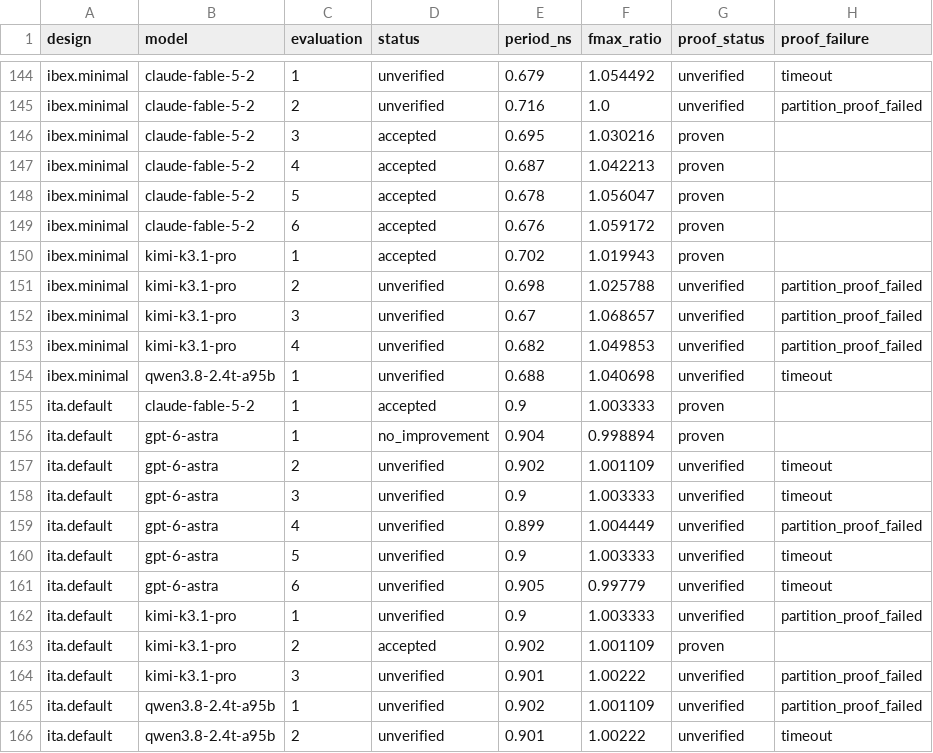
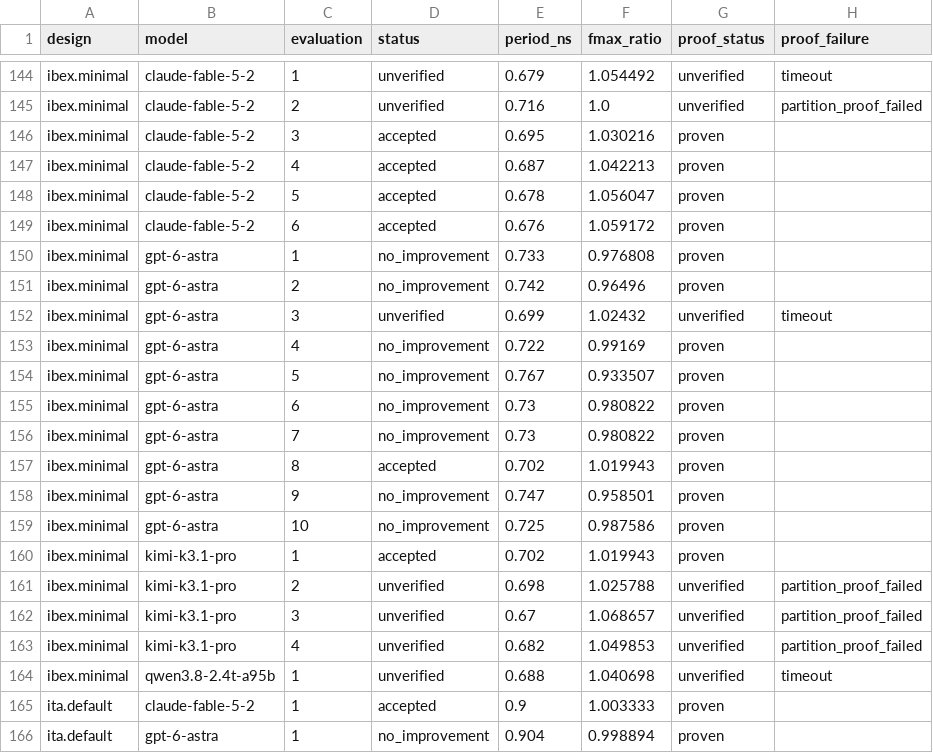
Before and after one commit to partcleda/rtl-fmax-agent-benchmark, a CSV file: results/evaluations.csv, drawn as a sheet; only a part is shown, gaps mark what is left out; the shorter side is filled out with more unchanged rows.

```diff
--- a/results/evaluations.csv
+++ b/results/evaluations.csv
@@ -149,2 +149,12 @@ ibex.minimal,claude-fable-5-2,5,accepted,0.678,1.056047,proven,
 ibex.minimal,claude-fable-5-2,6,accepted,0.676,1.059172,proven,
+ibex.minimal,gpt-6-astra,1,no_improvement,0.733,0.976808,proven,
+ibex.minimal,gpt-6-astra,2,no_improvement,0.742,0.96496,proven,
+ibex.minimal,gpt-6-astra,3,unverified,0.699,1.02432,unverified,timeout
+ibex.minimal,gpt-6-astra,4,no_improvement,0.722,0.99169,proven,
+ibex.minimal,gpt-6-astra,5,no_improvement,0.767,0.933507,proven,
+ibex.minimal,gpt-6-astra,6,no_improvement,0.73,0.980822,proven,
+ibex.minimal,gpt-6-astra,7,no_improvement,0.73,0.980822,proven,
+ibex.minimal,gpt-6-astra,8,accepted,0.702,1.019943,proven,
+ibex.minimal,gpt-6-astra,9,no_improvement,0.747,0.958501,proven,
+ibex.minimal,gpt-6-astra,10,no_improvement,0.725,0.987586,proven,
 ibex.minimal,kimi-k3.1-pro,1,accepted,0.702,1.019943,proven,
```
Also changed, not shown: results/sessions.csv, 7 other files.
